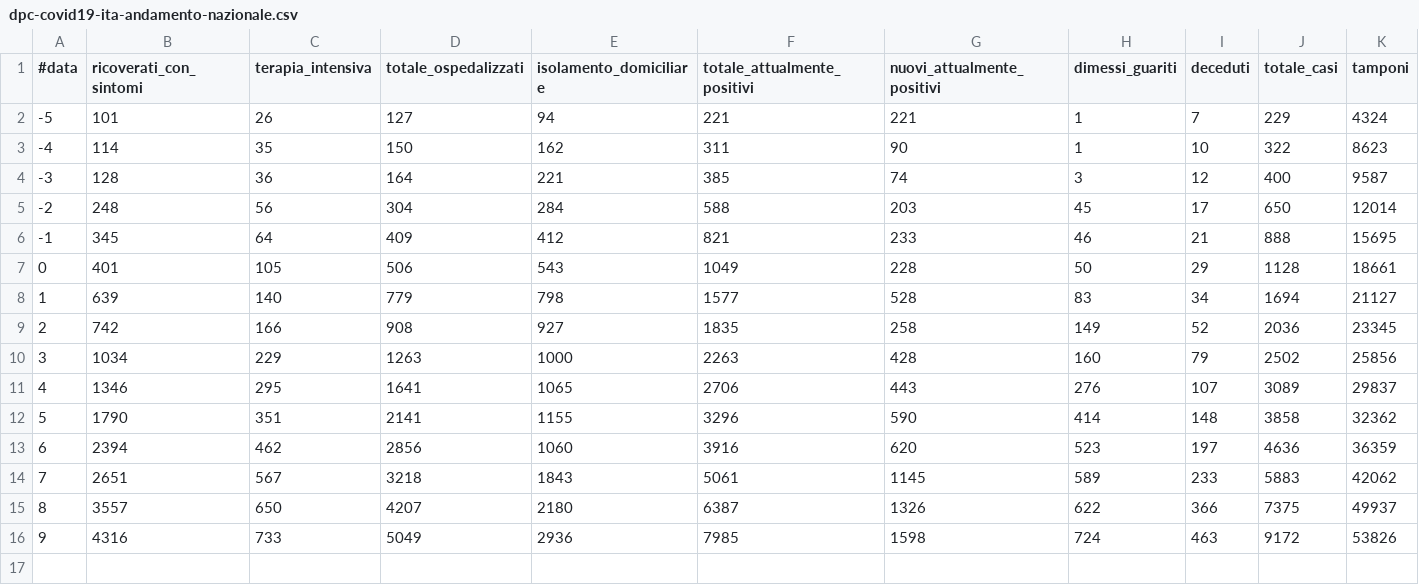
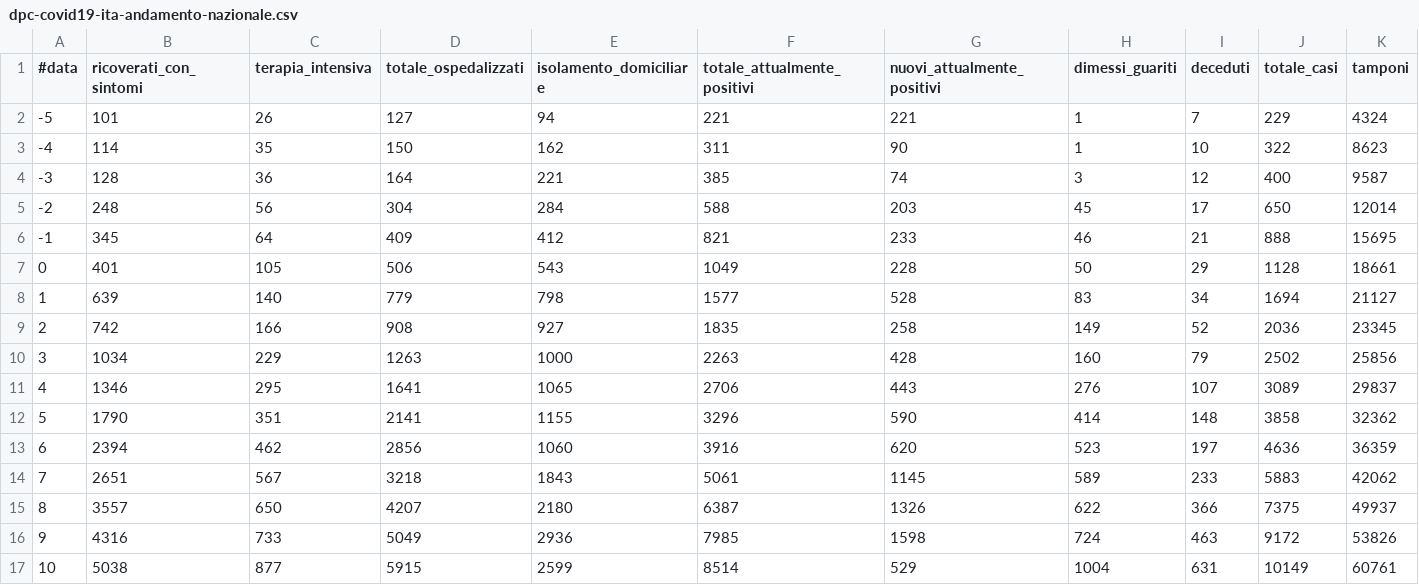
Before and after one commit to galselo/sir, a CSV file: dpc-covid19-ita-andamento-nazionale.csv, drawn as a sheet.

```diff
--- a/dpc-covid19-ita-andamento-nazionale.csv
+++ b/dpc-covid19-ita-andamento-nazionale.csv
@@ -16 +16,2 @@
 9,4316,733,5049,2936,7985,1598,724,463,9172,53826
+10,5038,877,5915,2599,8514,529,1004,631,10149,60761
```
Also changed, not shown: 2 other files.
